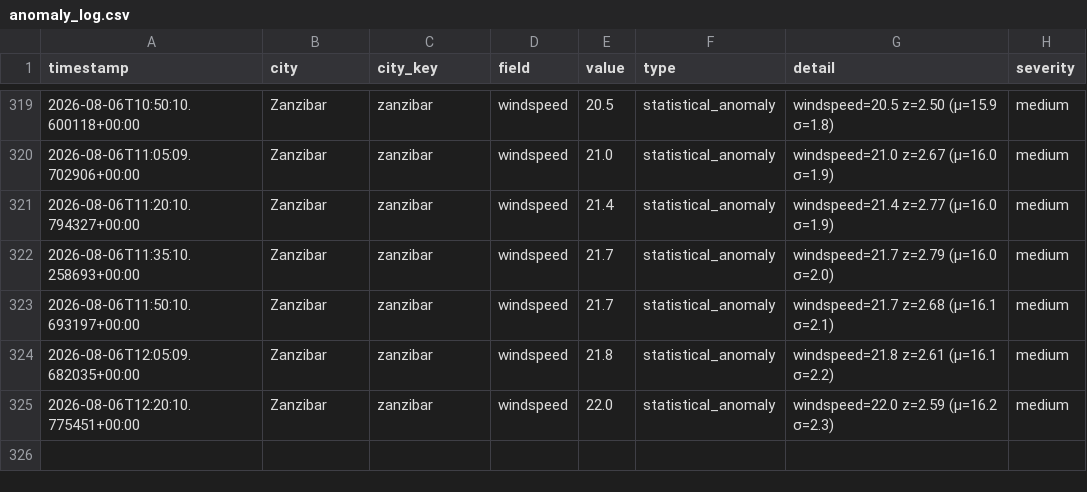
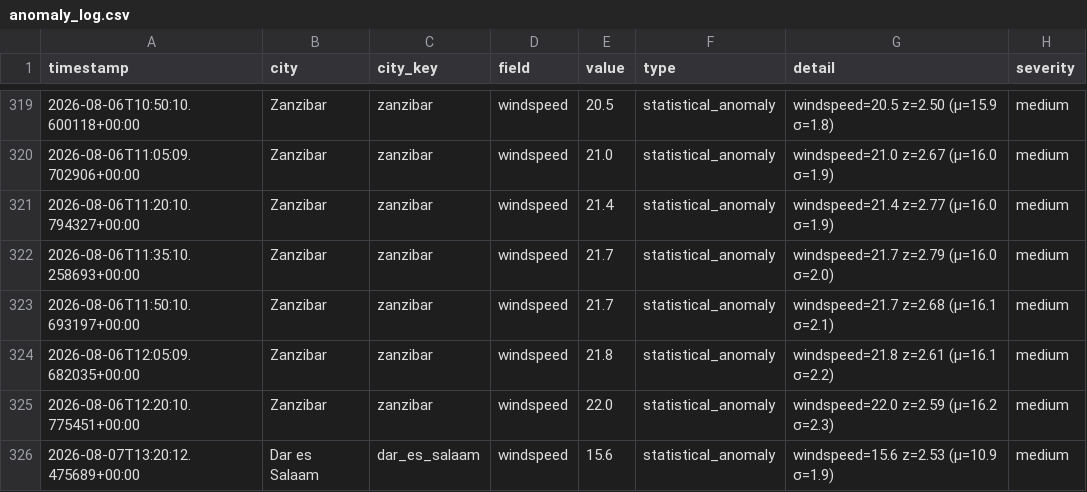
Before and after one commit to nyandajr/tanzania-climate-watch, a CSV file: data/anomalies/anomaly_log.csv, drawn as a sheet; only a part is shown, gaps mark what is left out.

```diff
--- a/data/anomalies/anomaly_log.csv
+++ b/data/anomalies/anomaly_log.csv
@@ -325 +325,2 @@ timestamp,city,city_key,field,value,type,detail,severity
 2026-08-06T12:20:10.775451+00:00,Zanzibar,zanzibar,windspeed,22.0,statistical_anomaly,windspeed=22.0 z=2.59 (μ=16.2 σ=2.3),medium
+2026-08-07T13:20:12.475689+00:00,Dar es Salaam,dar_es_salaam,windspeed,15.6,statistical_anomaly,windspeed=15.6 z=2.53 (μ=10.9 σ=1.9),medium
```
Also changed, not shown: 9 other files.
